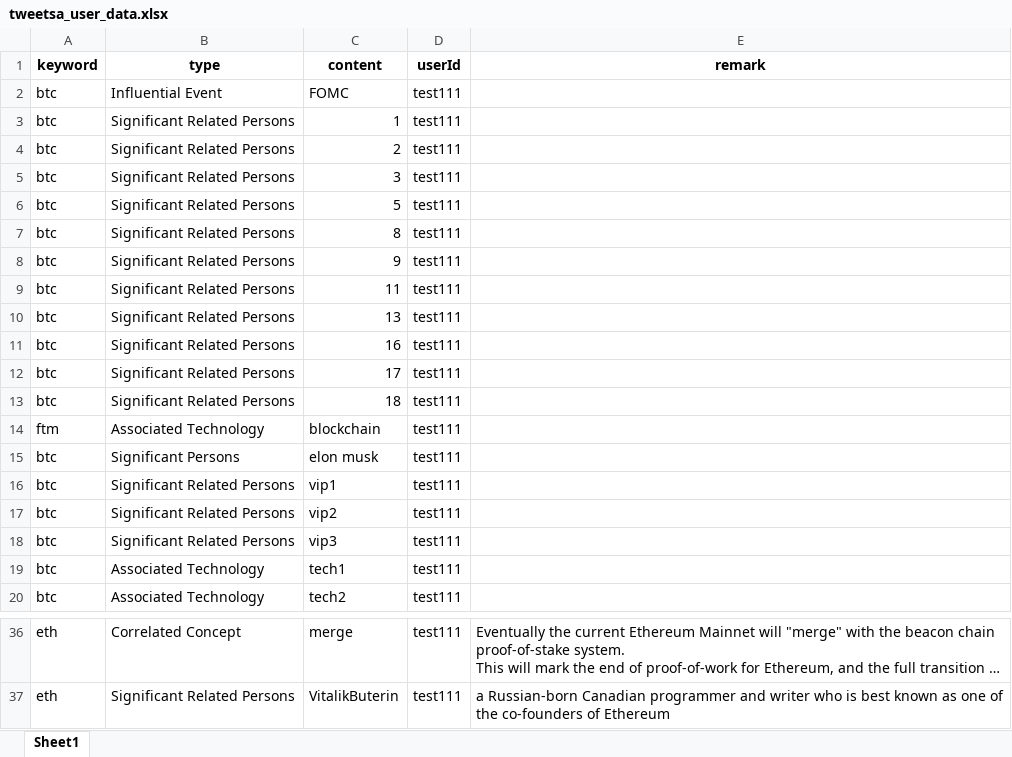
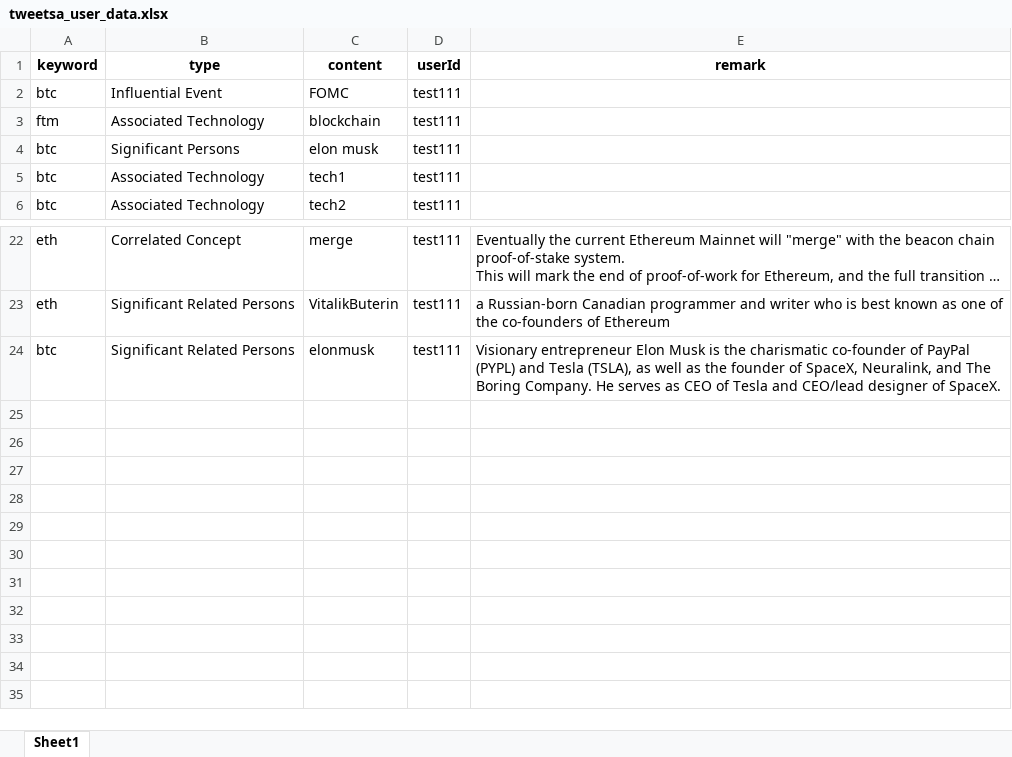
Before and after one commit to Kashru/-SplA-TweetSA, an Excel workbook: output/login_page/tweetsa_user_data.xlsx, sheet Sheet1, drawn as a sheet; only a part is shown, gaps mark what is left out; long unchanged cells end in …; values as stored, in another font and other column widths than the file's, no borders; removed rows and columns are numbered as before the commit, all else as after; the diff names each change by its address in the sheet, - before the commit and + after, or states it on an @@ line.

```diff
--- a/output/login_page/tweetsa_user_data.xlsx (sheet Sheet1)
+++ b/output/login_page/tweetsa_user_data.xlsx (sheet Sheet1)
-row 3: btc | Significant Related Persons | 1 | test111
-row 4: btc | Significant Related Persons | 2 | test111
-row 5: btc | Significant Related Persons | 3 | test111
-row 6: btc | Significant Related Persons | 5 | test111
-row 7: btc | Significant Related Persons | 8 | test111
-row 8: btc | Significant Related Persons | 9 | test111
-row 9: btc | Significant Related Persons | 11 | test111
-row 10: btc | Significant Related Persons | 13 | test111
-row 11: btc | Significant Related Persons | 16 | test111
-row 12: btc | Significant Related Persons | 17 | test111
-row 13: btc | Significant Related Persons | 18 | test111
-row 16: btc | Significant Related Persons | vip1 | test111
-row 17: btc | Significant Related Persons | vip2 | test111
-row 18: btc | Significant Related Persons | vip3 | test111
+row 24: btc | Significant Related Persons | elonmusk | test111 | Visionary entrepreneur Elon Musk is the charismatic co-founder of PayPal (PYPL) and Tesla (TSLA), as well as the founder of SpaceX, Neuralink, and The Boring Company. He serves as CEO of Tesla and CEO/lead designer of SpaceX.
```
Also changed, not shown: 1 other file.
